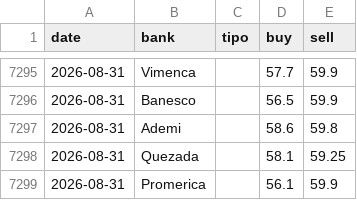
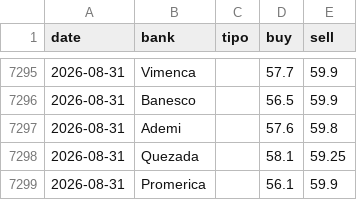
Before and after one commit to albertrosa96/webscraping-tc, a CSV file: data/from_banks/_historico_from_banks.csv, drawn as a sheet; only a part is shown, gaps mark what is left out.

```diff
--- a/data/from_banks/_historico_from_banks.csv
+++ b/data/from_banks/_historico_from_banks.csv
@@ -7296,3 +7296,3 @@ date,bank,tipo,buy,sell
 2026-08-31,Banesco,,56.5,59.9
-2026-08-31,Ademi,,58.6,59.8
+2026-08-31,Ademi,,57.6,59.8
 2026-08-31,Quezada,,58.1,59.25
```
Also changed, not shown: data/from_banks/csv/2026-08-31.csv, data/infodolar/_historico_infodolar.csv, 7 other files.
